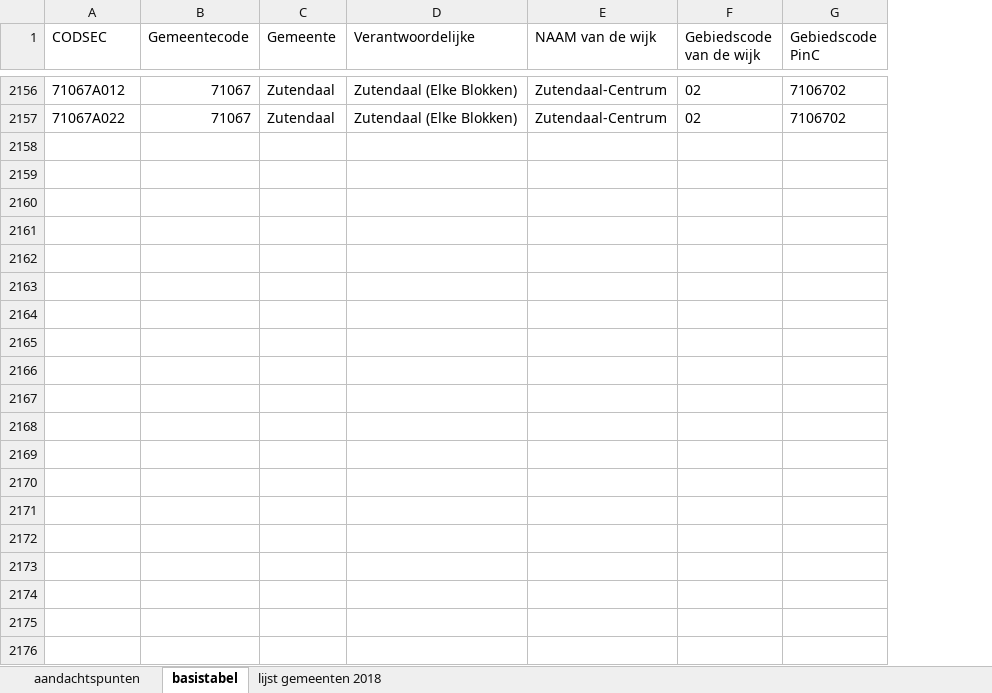
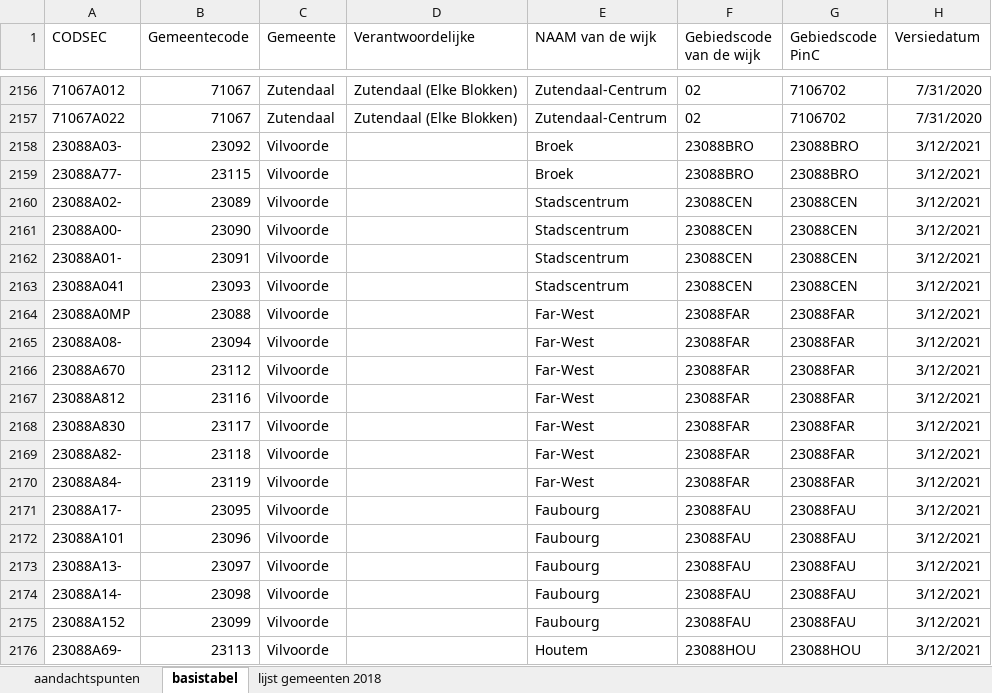
Before and after one commit to provinciesincijfers/gebiedsniveaus, an Excel workbook: gemeente_statsec_wijken/gemeentegedragen_wijken.xlsx, sheet basistabel, drawn as a sheet; only a part is shown, gaps mark what is left out; values as stored, in another font and other column widths than the file's, no borders; the diff covers the shown part only; the diff names each change by its address in the sheet, - before the commit and + after, or states it on an @@ line.

Commit message:
toevoegen Vilvoorde; toevoegen datum-versie

```diff
--- a/gemeente_statsec_wijken/gemeentegedragen_wijken.xlsx (sheet basistabel)
+++ b/gemeente_statsec_wijken/gemeentegedragen_wijken.xlsx (sheet basistabel)
+column H (Versiedatum), rows 2156-2157: 7/31/2020 | 7/31/2020
+row 2158: 23088A03- | 23092 | Vilvoorde |  | Broek | 23088BRO | 23088BRO | 3/12/2021
+row 2159: 23088A77- | 23115 | Vilvoorde |  | Broek | 23088BRO | 23088BRO | 3/12/2021
+row 2160: 23088A02- | 23089 | Vilvoorde |  | Stadscentrum | 23088CEN | 23088CEN | 3/12/2021
+row 2161: 23088A00- | 23090 | Vilvoorde |  | Stadscentrum | 23088CEN | 23088CEN | 3/12/2021
+row 2162: 23088A01- | 23091 | Vilvoorde |  | Stadscentrum | 23088CEN | 23088CEN | 3/12/2021
+row 2163: 23088A041 | 23093 | Vilvoorde |  | Stadscentrum | 23088CEN | 23088CEN | 3/12/2021
+row 2164: 23088A0MP | 23088 | Vilvoorde |  | Far-West | 23088FAR | 23088FAR | 3/12/2021
+row 2165: 23088A08- | 23094 | Vilvoorde |  | Far-West | 23088FAR | 23088FAR | 3/12/2021
+row 2166: 23088A670 | 23112 | Vilvoorde |  | Far-West | 23088FAR | 23088FAR | 3/12/2021
+row 2167: 23088A812 | 23116 | Vilvoorde |  | Far-West | 23088FAR | 23088FAR | 3/12/2021
+row 2168: 23088A830 | 23117 | Vilvoorde |  | Far-West | 23088FAR | 23088FAR | 3/12/2021
+row 2169: 23088A82- | 23118 | Vilvoorde |  | Far-West | 23088FAR | 23088FAR | 3/12/2021
+row 2170: 23088A84- | 23119 | Vilvoorde |  | Far-West | 23088FAR | 23088FAR | 3/12/2021
+row 2171: 23088A17- | 23095 | Vilvoorde |  | Faubourg | 23088FAU | 23088FAU | 3/12/2021
+row 2172: 23088A101 | 23096 | Vilvoorde |  | Faubourg | 23088FAU | 23088FAU | 3/12/2021
+row 2173: 23088A13- | 23097 | Vilvoorde |  | Faubourg | 23088FAU | 23088FAU | 3/12/2021
+row 2174: 23088A14- | 23098 | Vilvoorde |  | Faubourg | 23088FAU | 23088FAU | 3/12/2021
+row 2175: 23088A152 | 23099 | Vilvoorde |  | Faubourg | 23088FAU | 23088FAU | 3/12/2021
+row 2176: 23088A69- | 23113 | Vilvoorde |  | Houtem | 23088HOU | 23088HOU | 3/12/2021
```
Also changed, not shown: 18 added rows elsewhere in this sheet, sheet aandachtspunten.
